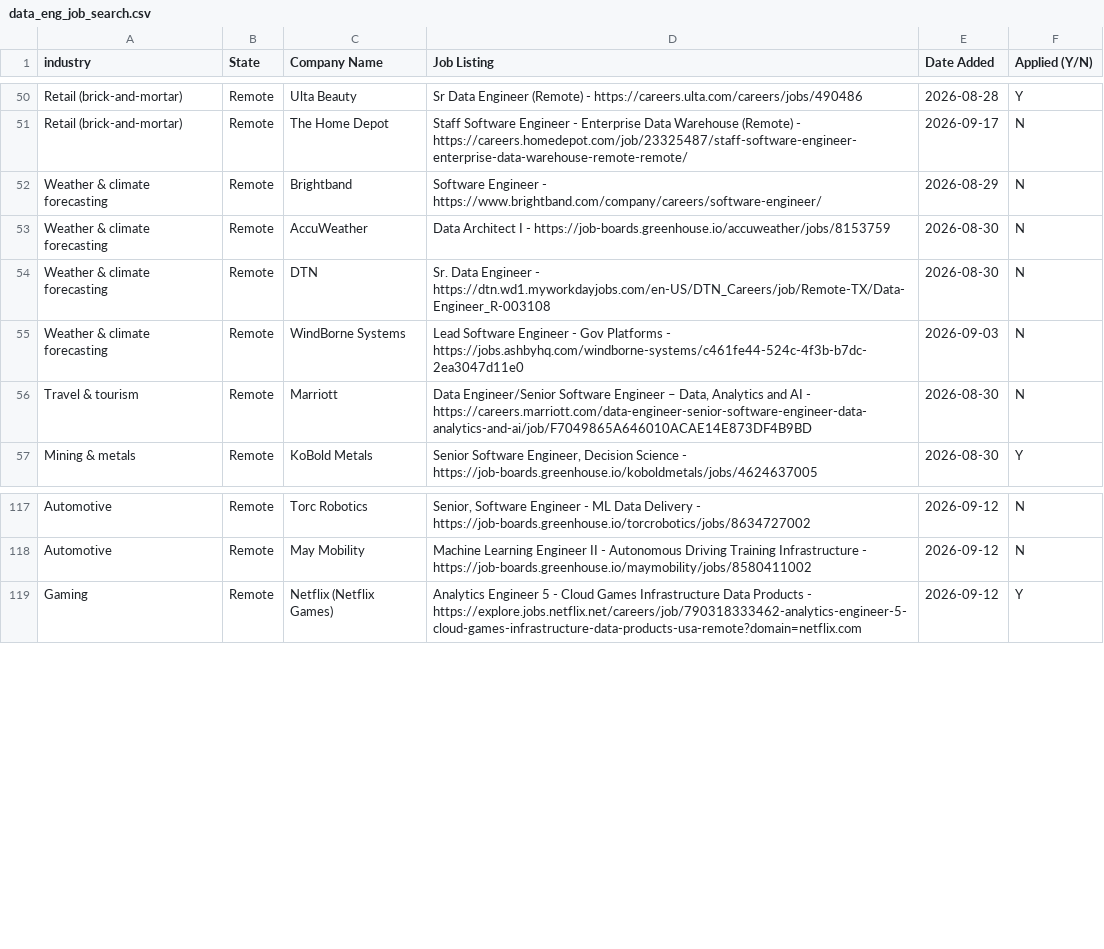
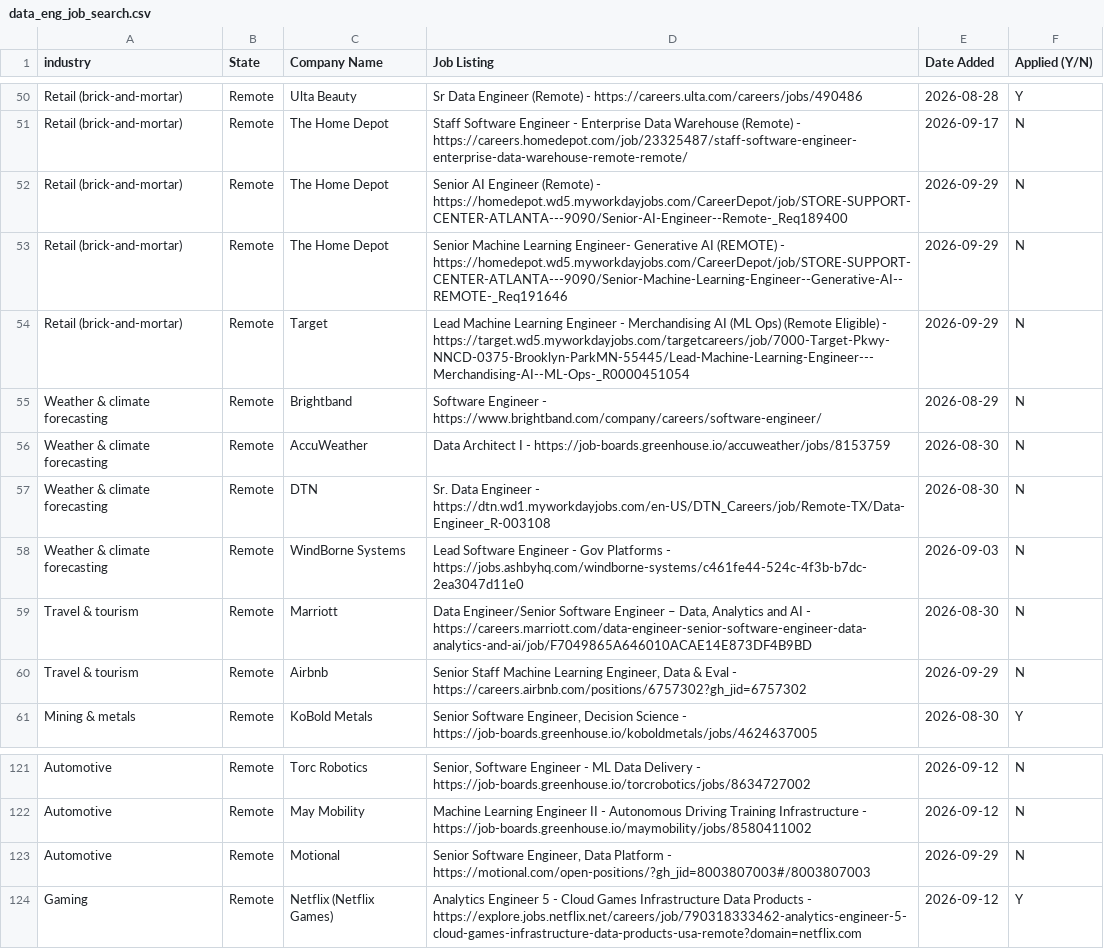
Before and after one commit to sandervw/job-search, a CSV file: data_eng_job_search.csv, drawn as a sheet; only a part is shown, gaps mark what is left out.

```diff
--- a/data_eng_job_search.csv
+++ b/data_eng_job_search.csv
@@ -51,2 +51,5 @@ Retail (brick-and-mortar),Remote,Ulta Beauty,Sr Data Engineer (Remote) - https:/
 Retail (brick-and-mortar),Remote,The Home Depot,Staff Software Engineer - Enterprise Data Warehouse (Remote) - https://careers.homedepot.com/job/23325487/staff-software-engineer-enterprise-data-warehouse-remote-remote/,2026-09-17,N
+Retail (brick-and-mortar),Remote,The Home Depot,Senior AI Engineer (Remote) - https://homedepot.wd5.myworkdayjobs.com/CareerDepot/job/STORE-SUPPORT-CENTER-ATLANTA---9090/Senior-AI-Engineer--Remote-_Req189400,2026-09-29,N
+Retail (brick-and-mortar),Remote,The Home Depot,Senior Machine Learning Engineer- Generative AI (REMOTE) - https://homedepot.wd5.myworkdayjobs.com/CareerDepot/job/STORE-SUPPORT-CENTER-ATLANTA---9090/Senior-Machine-Learning-Engineer--Generative-AI--REMOTE-_Req191646,2026-09-29,N
+Retail (brick-and-mortar),Remote,Target,Lead Machine Learning Engineer - Merchandising AI (ML Ops) (Remote Eligible) - https://target.wd5.myworkdayjobs.com/targetcareers/job/7000-Target-Pkwy-NNCD-0375-Brooklyn-ParkMN-55445/Lead-Machine-Learning-Engineer---Merchandising-AI--ML-Ops-_R0000451054,2026-09-29,N
 Weather & climate forecasting,Remote,Brightband,Software Engineer - https://www.brightband.com/company/careers/software-engineer/,2026-08-29,N
@@ -56,2 +59,3 @@ Weather & climate forecasting,Remote,WindBorne Systems,Lead Software Engineer -
 Travel & tourism,Remote,Marriott,"Data Engineer/Senior Software Engineer – Data, Analytics and AI - https://careers.marriott.com/data-engineer-senior-software-engineer-data-analytics-and-ai/job/F7049865A646010ACAE14E873DF4B9BD",2026-08-30,N
+Travel & tourism,Remote,Airbnb,"Senior Staff Machine Learning Engineer, Data & Eval - https://careers.airbnb.com/positions/6757302?gh_jid=6757302",2026-09-29,N
 Mining & metals,Remote,KoBold Metals,"Senior Software Engineer, Decision Science - https://job-boards.greenhouse.io/koboldmetals/jobs/4624637005",2026-08-30,Y
@@ -118,2 +122,3 @@ Automotive,Remote,Torc Robotics,"Senior, Software Engineer - ML Data Delivery -
 Automotive,Remote,May Mobility,Machine Learning Engineer II - Autonomous Driving Training Infrastructure - https://job-boards.greenhouse.io/maymobility/jobs/8580411002,2026-09-12,N
+Automotive,Remote,Motional,"Senior Software Engineer, Data Platform - https://motional.com/open-positions/?gh_jid=8003807003#/8003807003",2026-09-29,N
 Gaming,Remote,Netflix (Netflix Games),Analytics Engineer 5 - Cloud Games Infrastructure Data Products - https://explore.jobs.netflix.net/careers/job/790318333462-analytics-engineer-5-cloud-games-infrastructure-data-products-usa-remote?domain=netflix.com,2026-09-12,Y
```
